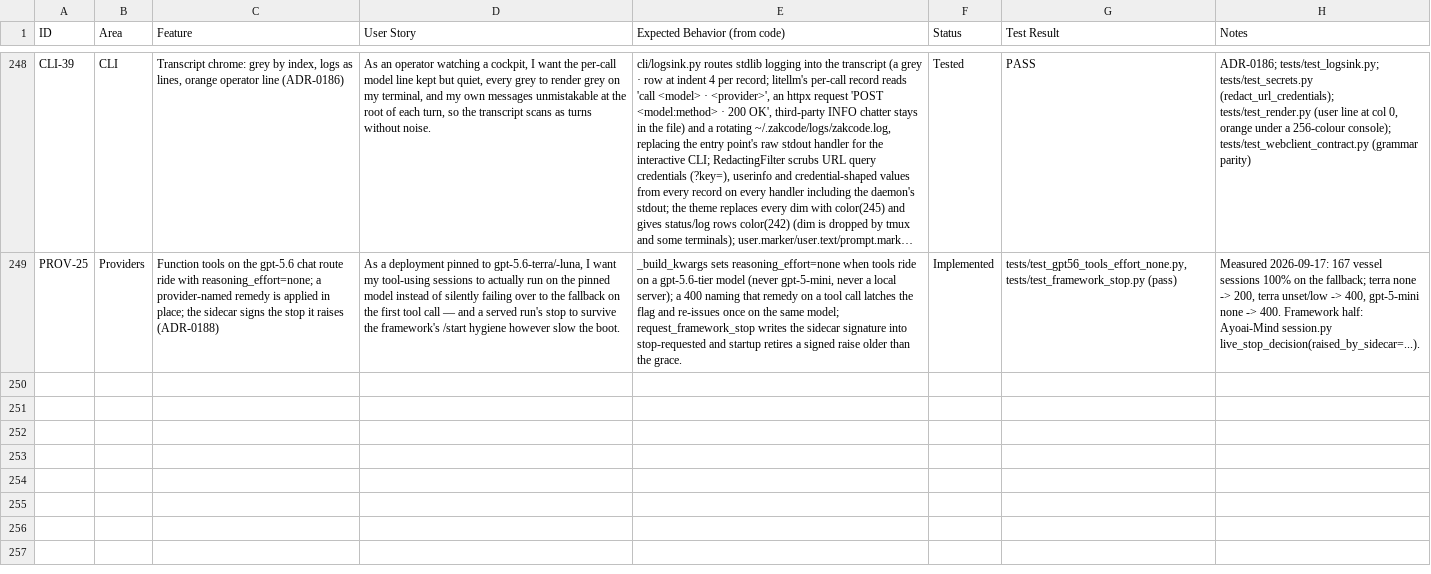
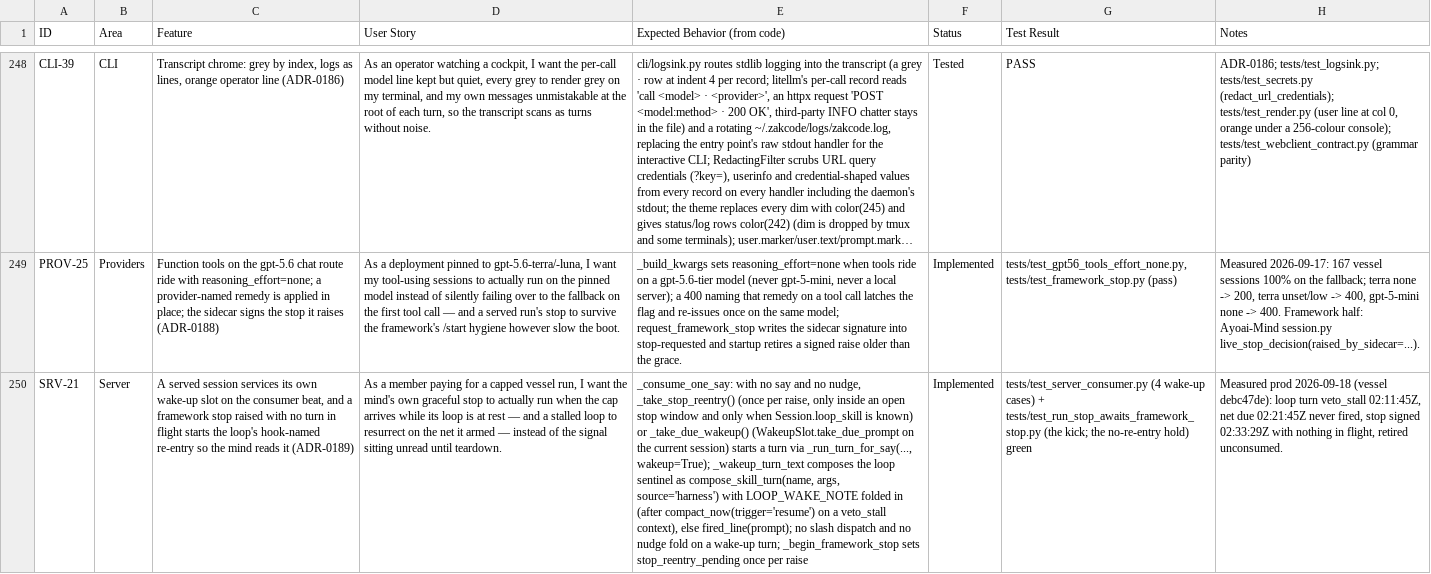
Before and after one commit to zkysar1/Zak-Code, a CSV file: docs/FEATURE_AUDIT.csv, drawn as a sheet; only a part is shown, gaps mark what is left out; long unchanged cells end in …; the diff names each change by its address in the sheet, - before the commit and + after, or states it on an @@ line.

```diff
--- a/docs/FEATURE_AUDIT.csv
+++ b/docs/FEATURE_AUDIT.csv
+row 250: SRV-21 | Server | A served session services its own wake-up slot on the consumer beat, and a framework stop raised with no turn in flight starts the loop's hook-named re-entry so the mind reads it (ADR-0189) | As a member paying for a capped vessel run, I want the mind's own graceful stop to actually run when the cap arrives while its loop is at rest — and a stalled loop to resurrect on the net it armed — instead of the signal sitting unread until teardown. | _consume_one_say: with no say and no nudge, _take_stop_reentry() (once per raise, only inside an open stop window and only when Session.loop_skill is known) or _take_due_wakeup() (WakeupSlot.take_due_prompt on the current session) starts a turn via _run_turn_for_say(..., wakeup=True); _wakeup_turn_text composes the loop sentinel as compose_skill_turn(name, args, source='harness') with LOOP_WAKE_NOTE folded in (after compact_now(trigger='resume') on a veto_stall context), else fired_line(prompt); no slash dispatch and no nudge fold on a wake-up turn; _begin_framework_stop sets stop_reentry_pending once per raise | Implemented | tests/test_server_consumer.py (4 wake-up cases) + tests/test_run_stop_awaits_framework_stop.py (the kick; the no-re-entry hold) green | Measured prod 2026-09-18 (vessel debc47de): loop turn veto_stall 02:11:45Z, net due 02:21:45Z never fired, stop signed 02:33:29Z with nothing in flight, retired unconsumed.
```
Also changed, not shown: 4 other files.
